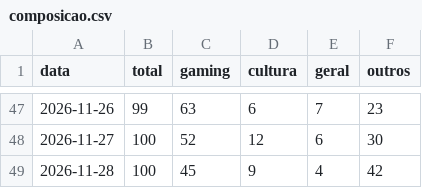
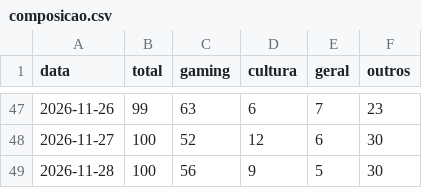
Before and after one commit to MiiguelSilvaa/gta6-hype, a CSV file: data/noticias/composicao.csv, drawn as a sheet; only a part is shown, gaps mark what is left out.

```diff
--- a/data/noticias/composicao.csv
+++ b/data/noticias/composicao.csv
@@ -48,2 +48,2 @@ data,total,gaming,cultura,geral,outros
 2026-11-27,100,52,12,6,30
-2026-11-28,100,45,9,4,42
+2026-11-28,100,56,9,5,30
```
Also changed, not shown: 2 other files.
